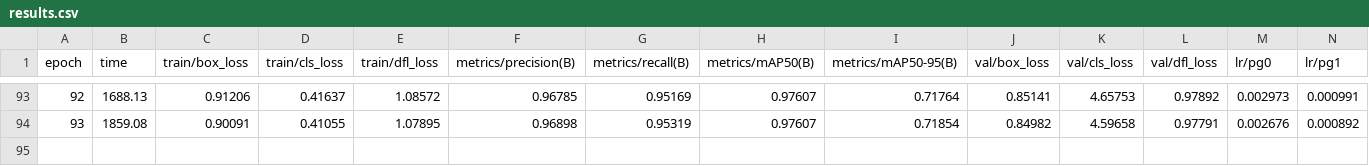
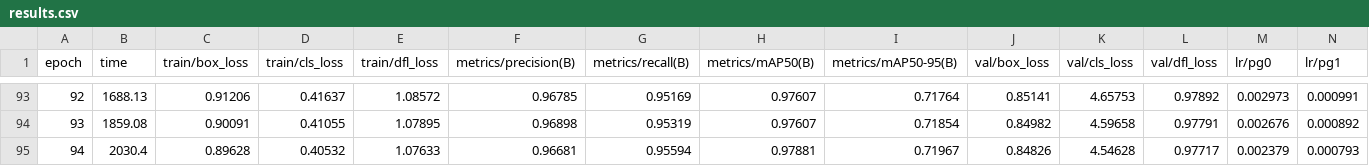
Before and after one commit to Daksh7112003/drone-seraphim, a CSV file: runs/detect/runs/yolov8n_seraphim/results.csv, drawn as a sheet; only a part is shown, gaps mark what is left out; rows hold the shown columns only; the diff names each change by its address in the sheet, - before the commit and + after, or states it on an @@ line.

Commit message:
Training update: Completed Epoch 94 (mAP50: 97.88%, mAP50-95: 71.97% - Dual Peak Surge!)

```diff
--- a/runs/detect/runs/yolov8n_seraphim/results.csv
+++ b/runs/detect/runs/yolov8n_seraphim/results.csv
+row 95: 94 | 2030.4 | 0.89628 | 0.40532 | 1.07633 | 0.96681 | 0.95594 | 0.97881 | 0.71967 | 0.84826 | 4.54628 | 0.97717 | 0.002379 | 0.000793
```
Also changed, not shown: 4 other files.
